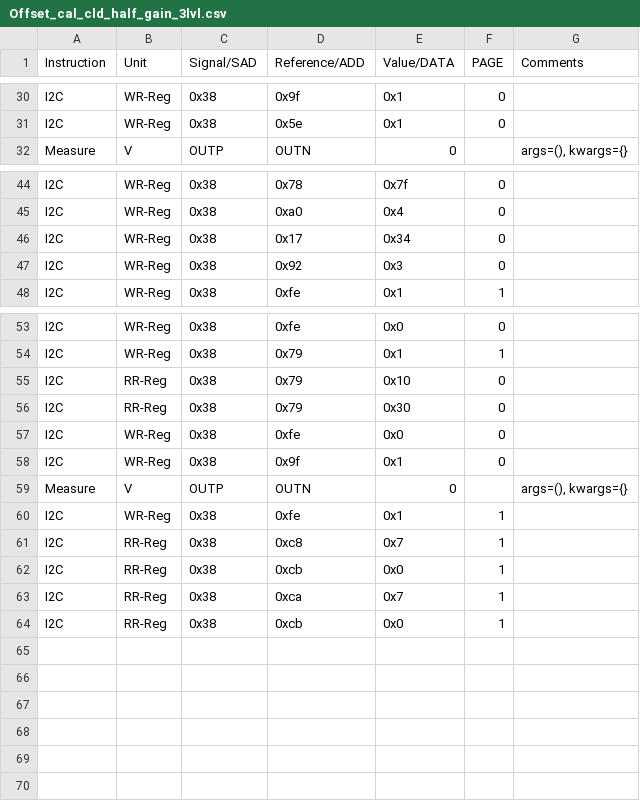
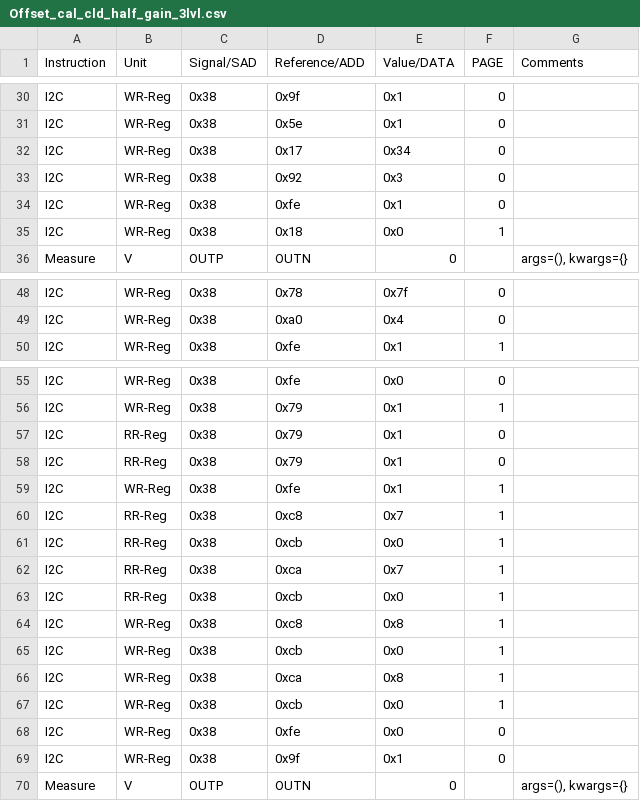
Before and after one commit to HarishKumarSedu/Aerodyne, a CSV file: Trimming/ate/Offset_cal_cld_half_gain_3lvl.csv, drawn as a sheet; only a part is shown, gaps mark what is left out.

```diff
--- a/Trimming/ate/Offset_cal_cld_half_gain_3lvl.csv
+++ b/Trimming/ate/Offset_cal_cld_half_gain_3lvl.csv
@@ -31,2 +31,6 @@ I2C,WR-Reg,0x38,0x9f,0x1,0,
 I2C,WR-Reg,0x38,0x5e,0x1,0,
+I2C,WR-Reg,0x38,0x17,0x34,0,
+I2C,WR-Reg,0x38,0x92,0x3,0,
+I2C,WR-Reg,0x38,0xfe,0x1,0,
+I2C,WR-Reg,0x38,0x18,0x0,1,
 Measure,V,OUTP,OUTN,0,,"args=(), kwargs={}"
@@ -45,4 +49,2 @@ I2C,WR-Reg,0x38,0x78,0x7f,0,
 I2C,WR-Reg,0x38,0xa0,0x4,0,
-I2C,WR-Reg,0x38,0x17,0x34,0,
-I2C,WR-Reg,0x38,0x92,0x3,0,
 I2C,WR-Reg,0x38,0xfe,0x1,1,
@@ -54,7 +56,4 @@ I2C,WR-Reg,0x38,0xfe,0x0,0,
 I2C,WR-Reg,0x38,0x79,0x1,1,
-I2C,RR-Reg,0x38,0x79,0x10,0,
-I2C,RR-Reg,0x38,0x79,0x30,0,
-I2C,WR-Reg,0x38,0xfe,0x0,0,
-I2C,WR-Reg,0x38,0x9f,0x1,0,
-Measure,V,OUTP,OUTN,0,,"args=(), kwargs={}"
+I2C,RR-Reg,0x38,0x79,0x1,0,
+I2C,RR-Reg,0x38,0x79,0x1,0,
 I2C,WR-Reg,0x38,0xfe,0x1,1,
@@ -64 +63,8 @@ I2C,RR-Reg,0x38,0xca,0x7,1,
 I2C,RR-Reg,0x38,0xcb,0x0,1,
+I2C,WR-Reg,0x38,0xc8,0x8,1,
+I2C,WR-Reg,0x38,0xcb,0x0,1,
+I2C,WR-Reg,0x38,0xca,0x8,1,
+I2C,WR-Reg,0x38,0xcb,0x0,1,
+I2C,WR-Reg,0x38,0xfe,0x0,0,
+I2C,WR-Reg,0x38,0x9f,0x1,0,
+Measure,V,OUTP,OUTN,0,,"args=(), kwargs={}"
```
Also changed, not shown: 3 other files.
